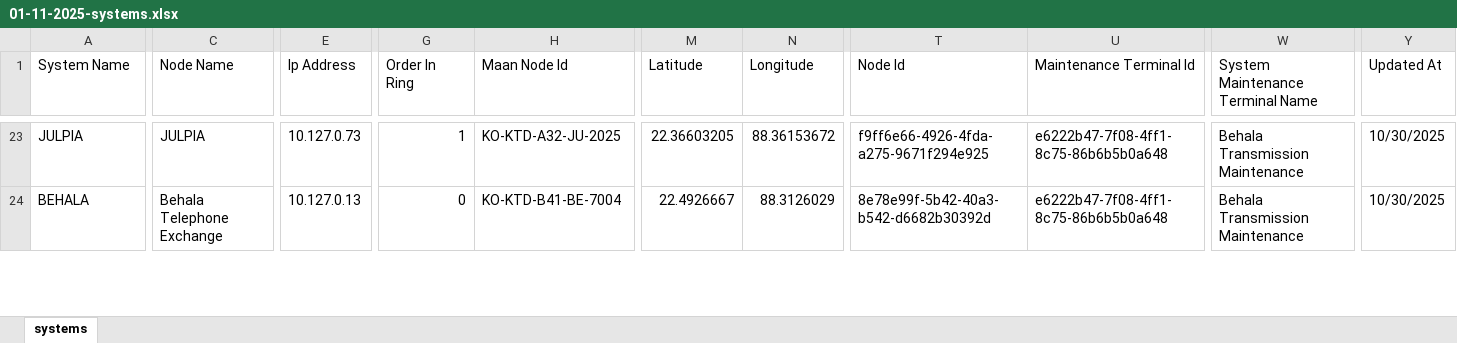
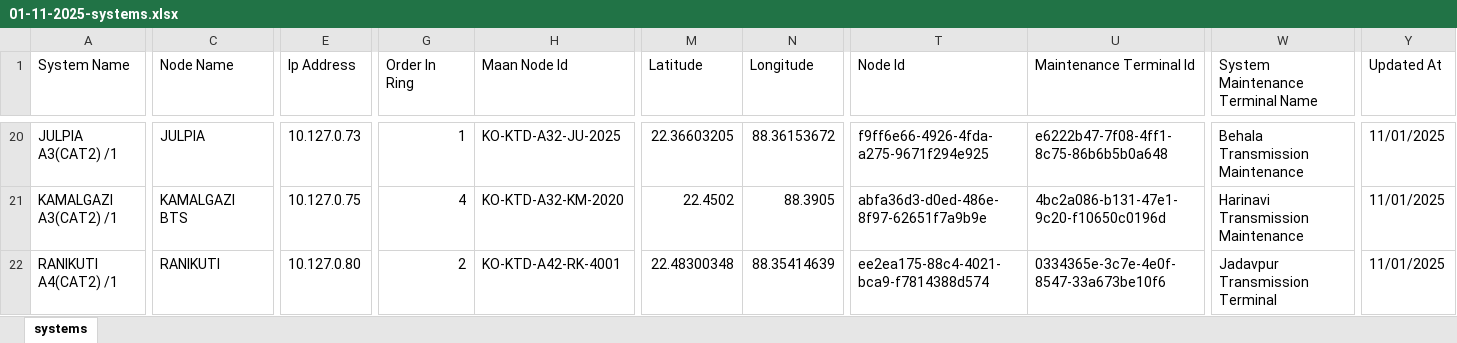
Before and after one commit to sdetmharinavi/hnvtx, an Excel workbook: data/01-11-2025-systems.xlsx, sheet systems, drawn as a sheet; only a part is shown, gaps mark what is left out; values as stored, in another font and other column widths than the file's, no cell formats; addresses are those after the commit; rows hold the shown columns only; the diff covers the shown part only; the diff names each change by its address in the sheet, - before the commit and + after, or states it on an @@ line.

```diff
--- a/data/01-11-2025-systems.xlsx (sheet systems)
+++ b/data/01-11-2025-systems.xlsx (sheet systems)
-A20 (System Name): JULPIA
+A20 (System Name): JULPIA A3(CAT2) /1
-Y20 (Updated At): 10/30/2025
+Y20 (Updated At): 11/01/2025
+row 21: KAMALGAZI A3(CAT2) /1 | KAMALGAZI BTS | 10.127.0.75 | 4 | KO-KTD-A32-KM-2020 | 22.4502 | 88.3905 | abfa36d3-d0ed-486e-8f97-62651f7a9b9e | 4bc2a086-b131-47e1-9c20-f10650c0196d | Harinavi Transmission Maintenance | 11/01/2025
-A22 (System Name): BEHALA
+A22 (System Name): RANIKUTI A4(CAT2) /1
-C22 (Node Name): Behala Telephone Exchange
+C22 (Node Name): RANIKUTI
-E22 (Ip Address): 10.127.0.13
+E22 (Ip Address): 10.127.0.80
-G22 (Order In Ring): 0
+G22 (Order In Ring): 2
-H22 (Maan Node Id): KO-KTD-B41-BE-7004
+H22 (Maan Node Id): KO-KTD-A42-RK-4001
-M22 (Latitude): 22.4926667
+M22 (Latitude): 22.48300348
-N22 (Longitude): 88.3126029
+N22 (Longitude): 88.35414639
-T22 (Node Id): 8e78e99f-5b42-40a3-b542-d6682b30392d
+T22 (Node Id): ee2ea175-88c4-4021-bca9-f7814388d574
-U22 (Maintenance Terminal Id): e6222b47-7f08-4ff1-8c75-86b6b5b0a648
+U22 (Maintenance Terminal Id): 0334365e-3c7e-4e0f-8547-33a673be10f6
-W22 (System Maintenance Terminal Name): Behala Transmission Maintenance
+W22 (System Maintenance Terminal Name): Jadavpur Transmission Terminal
-Y22 (Updated At): 10/30/2025
+Y22 (Updated At): 11/01/2025
```
Also changed, not shown: 9 added rows, 15 removed rows and 25 edited cells elsewhere in this sheet, cell formats, 2 other files.
